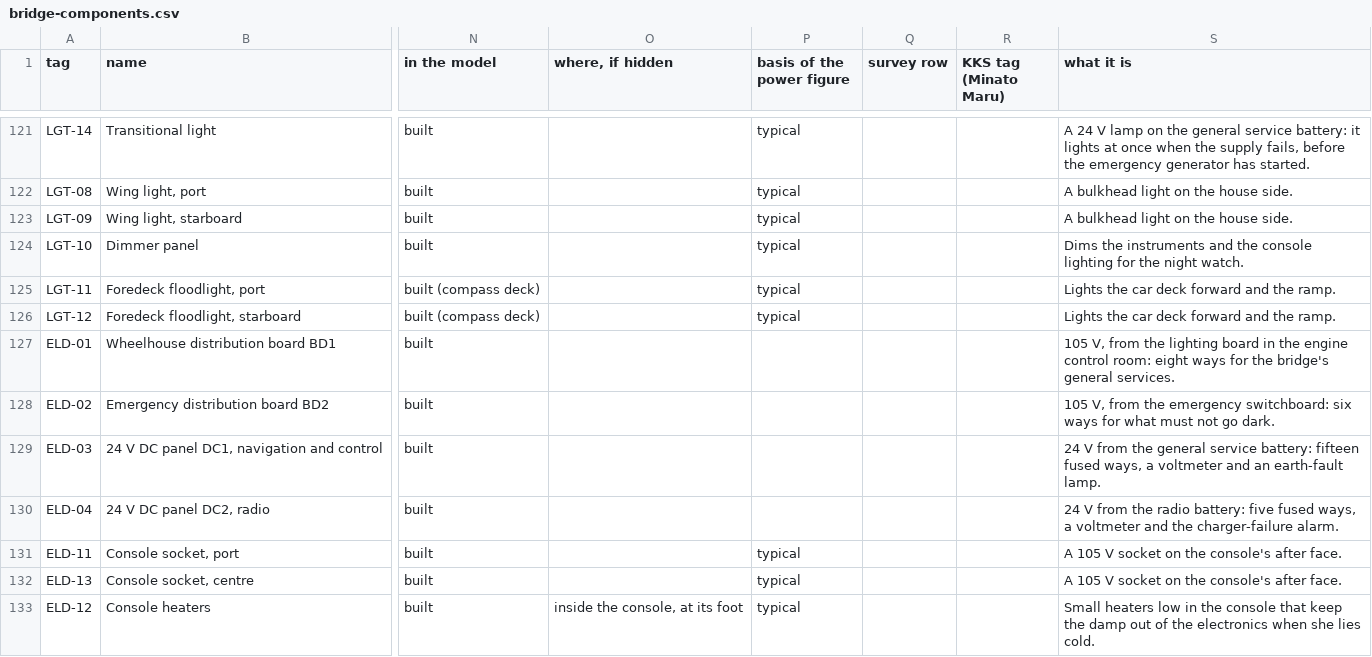
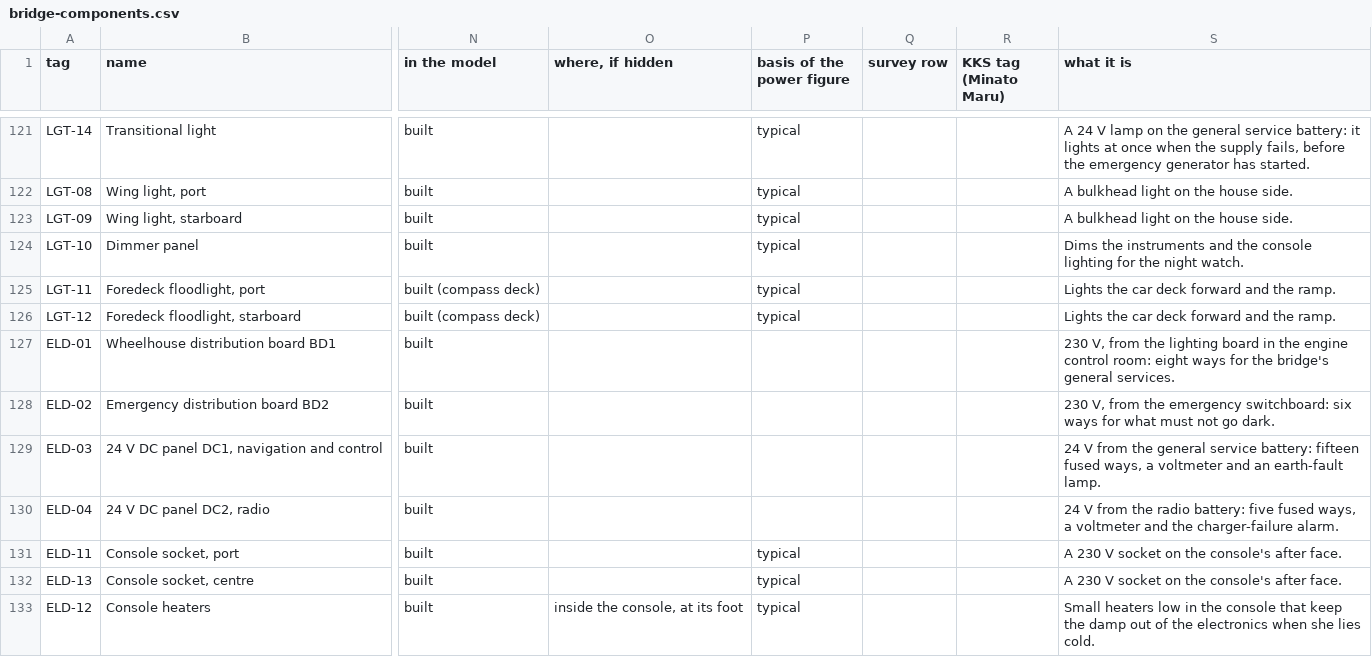
Before and after one commit to nj22az/nj22az.github.io, a CSV file: ferry/systems/out/bridge-components.csv, drawn as a sheet; only a part is shown, gaps mark what is left out; the diff covers the shown part only; the diff names each change by its address in the sheet, - before the commit and + after, or states it on an @@ line.

```diff
--- a/ferry/systems/out/bridge-components.csv
+++ b/ferry/systems/out/bridge-components.csv
-S127 (what it is): 105 V, from…
+S127 (what it is): 230 V, from…
-S128 (what it is): 105 V, from…
+S128 (what it is): 230 V, from…
-S131:S132 (what it is): A 105 V socket on the console's after face.
+S131:S132 (what it is): A 230 V socket on the console's after face.
```
Also changed, not shown: 4 added rows elsewhere in this file, ferry/systems/out/bridge-circuits.csv, ferry/systems/out/bridge-nets.csv, 15 other files.
